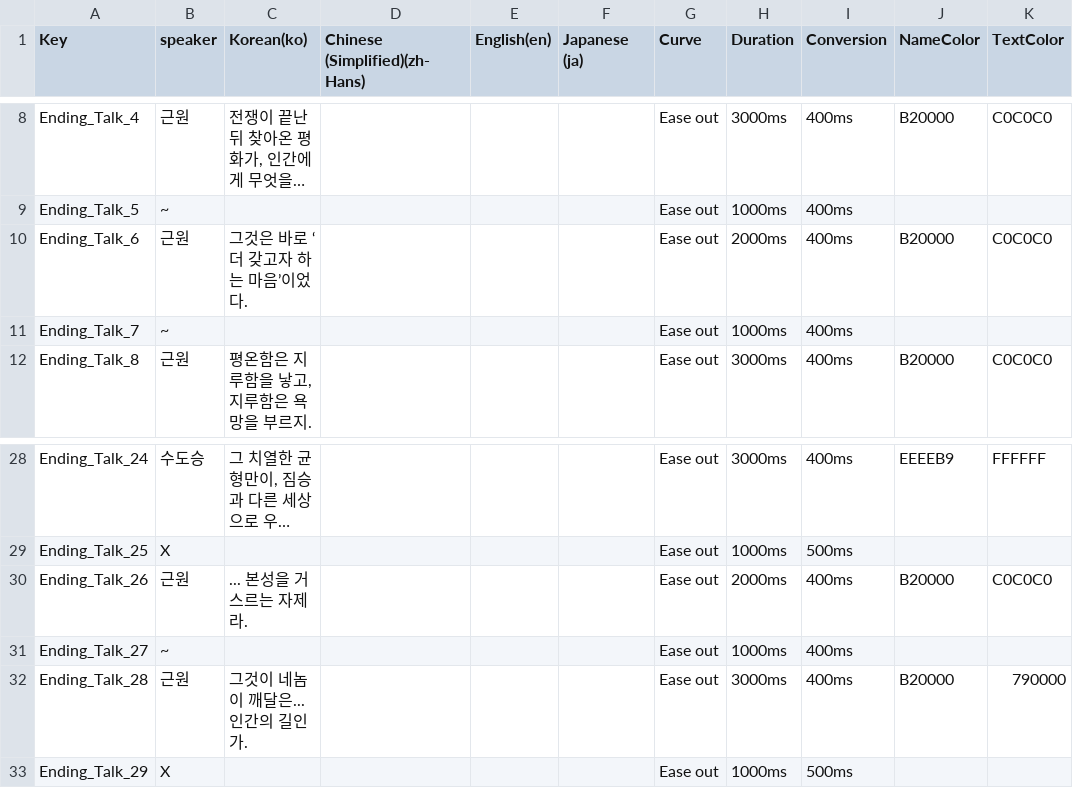
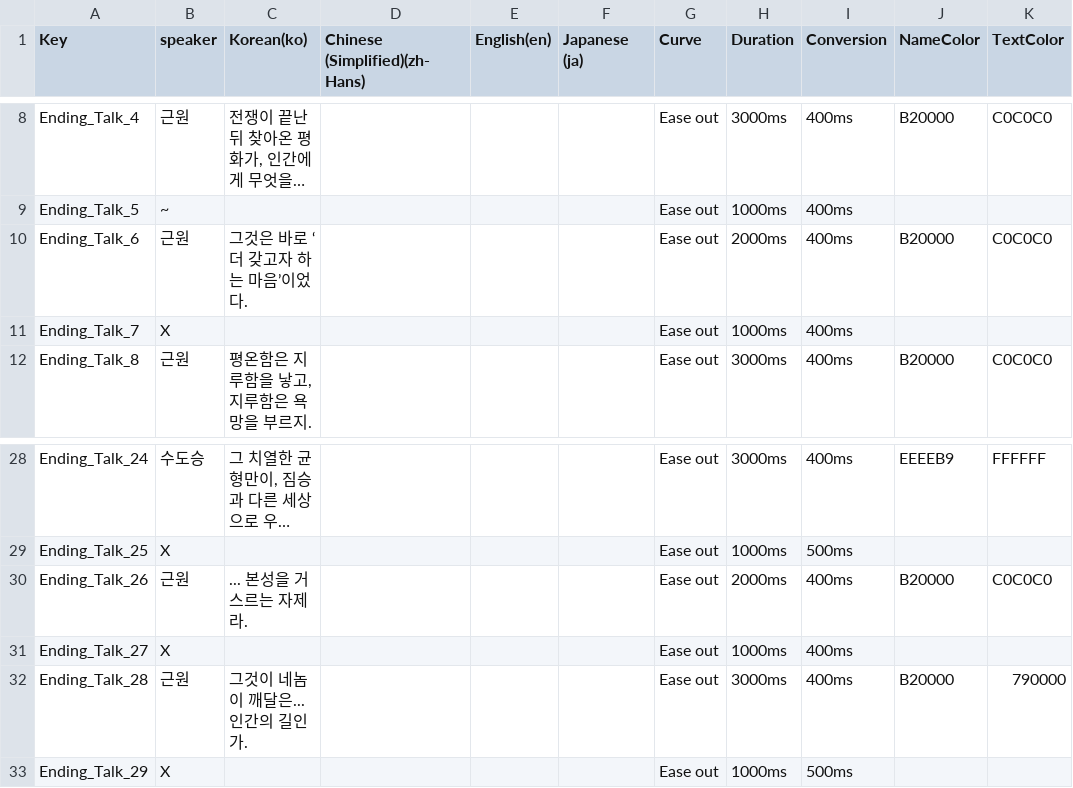
Before and after one commit to dubidubob/Unijam3, a CSV file: UNIJAMMAIN/Assets/Resources/Localization/EndingTable.csv, drawn as a sheet; only a part is shown, gaps mark what is left out; long unchanged cells end in …; the diff names each change by its address in the sheet, - before the commit and + after, or states it on an @@ line.

```diff
--- a/UNIJAMMAIN/Assets/Resources/Localization/EndingTable.csv
+++ b/UNIJAMMAIN/Assets/Resources/Localization/EndingTable.csv
-B11 (speaker): ~
+B11 (speaker): X
-B31 (speaker): ~
+B31 (speaker): X
```
Also changed, not shown: 3 other files.
